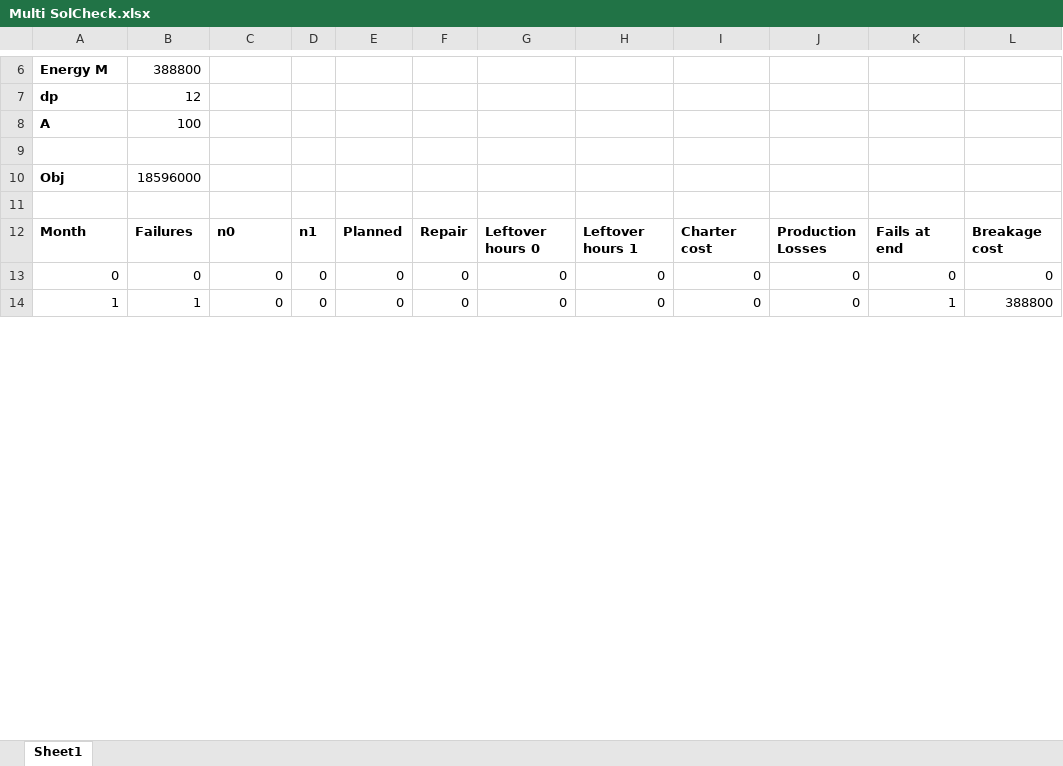
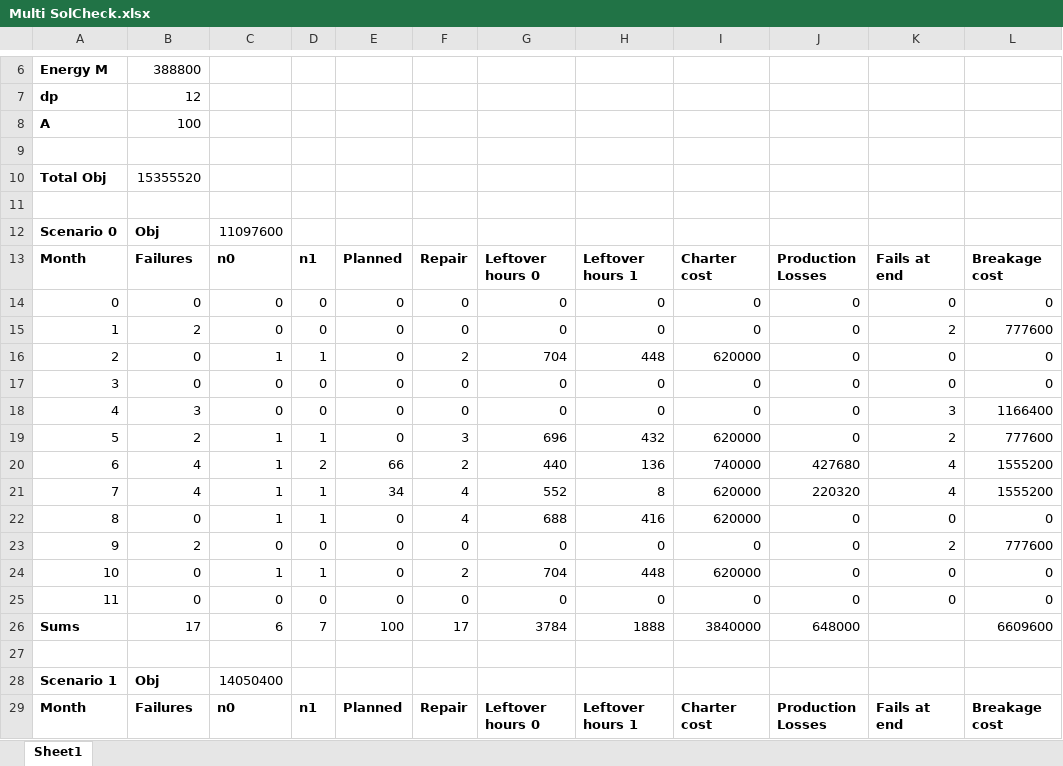
Before and after one commit to RKuipers/OffshoreWindFarms, an Excel workbook: Code/Optimiser/Multi SolCheck.xlsx, sheet Sheet1, drawn as a sheet; only a part is shown, gaps mark what is left out; values as stored, in another font and other column widths than the file's, no borders; removed rows and columns are numbered as before the commit, all else as after; the diff covers the shown part only; the diff names each change by its address in the sheet, - before the commit and + after, or states it on an @@ line.

```diff
--- a/Code/Optimiser/Multi SolCheck.xlsx (sheet Sheet1)
+++ b/Code/Optimiser/Multi SolCheck.xlsx (sheet Sheet1)
-row 10: Obj | 18596000
+row 10: Total Obj | 15355520
+row 12: Scenario 0 | Obj | 11097600
-B15: 1
+B15: 2
-K15: 1
+K15: 2
-L15: 388800
+L15: 777600
+row 16: 2 | 0 | 1 | 1 | 0 | 2 | 704 | 448 | 620000 | 0 | 0 | 0
+row 17: 3 | 0 | 0 | 0 | 0 | 0 | 0 | 0 | 0 | 0 | 0 | 0
+row 18: 4 | 3 | 0 | 0 | 0 | 0 | 0 | 0 | 0 | 0 | 3 | 1166400
+row 19: 5 | 2 | 1 | 1 | 0 | 3 | 696 | 432 | 620000 | 0 | 2 | 777600
+row 20: 6 | 4 | 1 | 2 | 66 | 2 | 440 | 136 | 740000 | 427680 | 4 | 1555200
+row 21: 7 | 4 | 1 | 1 | 34 | 4 | 552 | 8 | 620000 | 220320 | 4 | 1555200
+row 22: 8 | 0 | 1 | 1 | 0 | 4 | 688 | 416 | 620000 | 0 | 0 | 0
+row 23: 9 | 2 | 0 | 0 | 0 | 0 | 0 | 0 | 0 | 0 | 2 | 777600
+row 24: 10 | 0 | 1 | 1 | 0 | 2 | 704 | 448 | 620000 | 0 | 0 | 0
+row 25: 11 | 0 | 0 | 0 | 0 | 0 | 0 | 0 | 0 | 0 | 0 | 0
+row 26: Sums | 17 | 6 | 7 | 100 | 17 | 3784 | 1888 | 3840000 | 648000 |  | 6609600
+row 27: (empty)
+row 28: Scenario 1 | Obj | 14050400
+row 29: Month | Failures | n0 | n1 | Planned | Repair | Leftover hours 0 | Leftover hours 1 | Charter cost | Production Losses | Fails at end | Breakage cost
```
Also changed, not shown: 53 added rows, 3 removed rows and 37 edited cells elsewhere in this sheet, formulas that keep their value, 9 other files.
